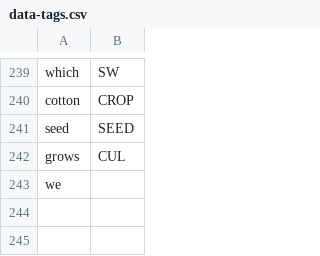
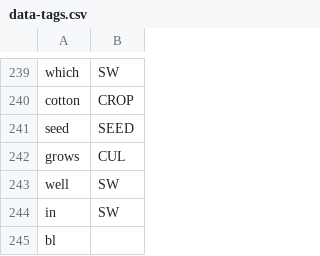
Before and after one commit to cutegirl520/SmartFarm-Assistant-NLP-ANN, a CSV file: datasets/data-tags.csv, drawn as a sheet; only a part is shown, gaps mark what is left out.

Commit message:
Lint fix.

```diff
--- a/datasets/data-tags.csv
+++ b/datasets/data-tags.csv
@@ -242,2 +242,4 @@ seed,SEED
 grows,CUL
-we
+well,SW
+in,SW
+bl
```
